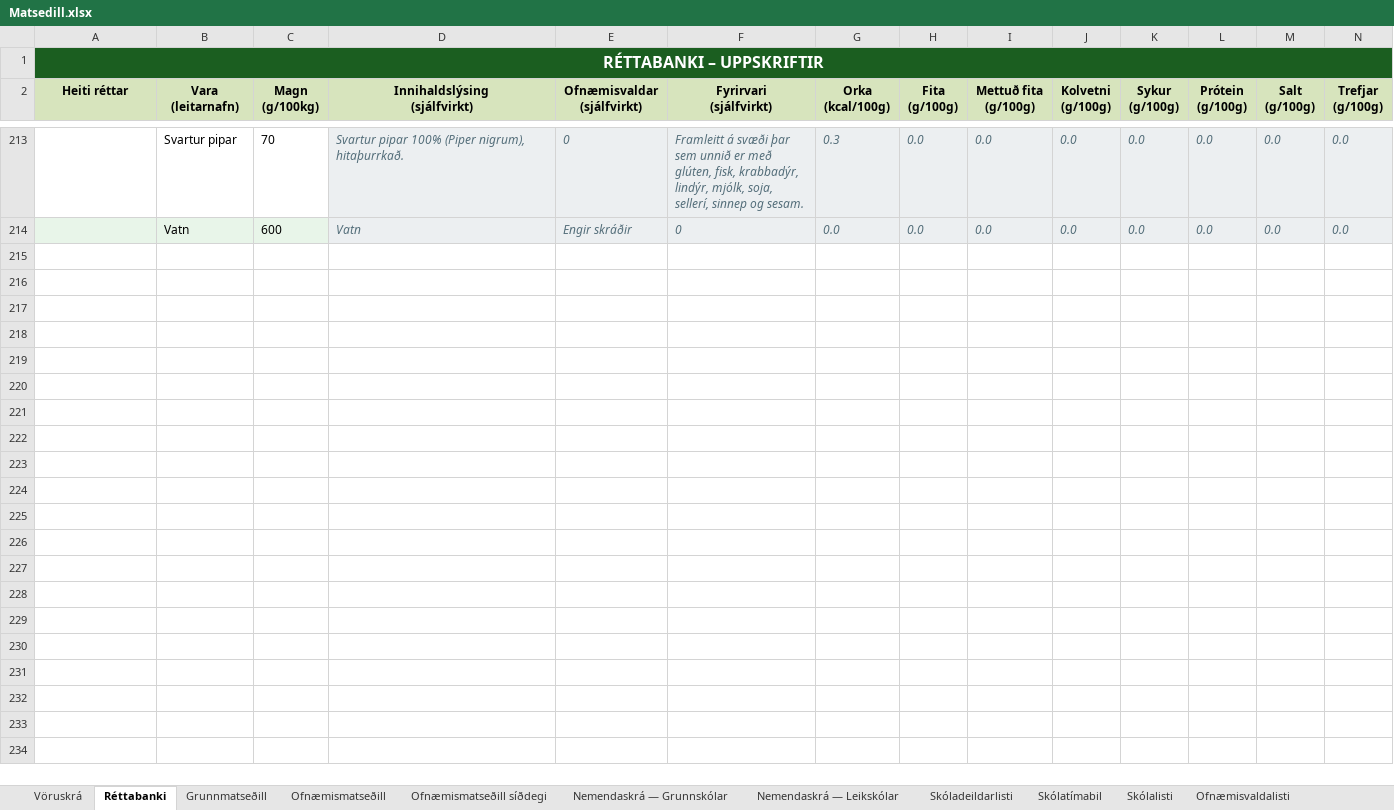
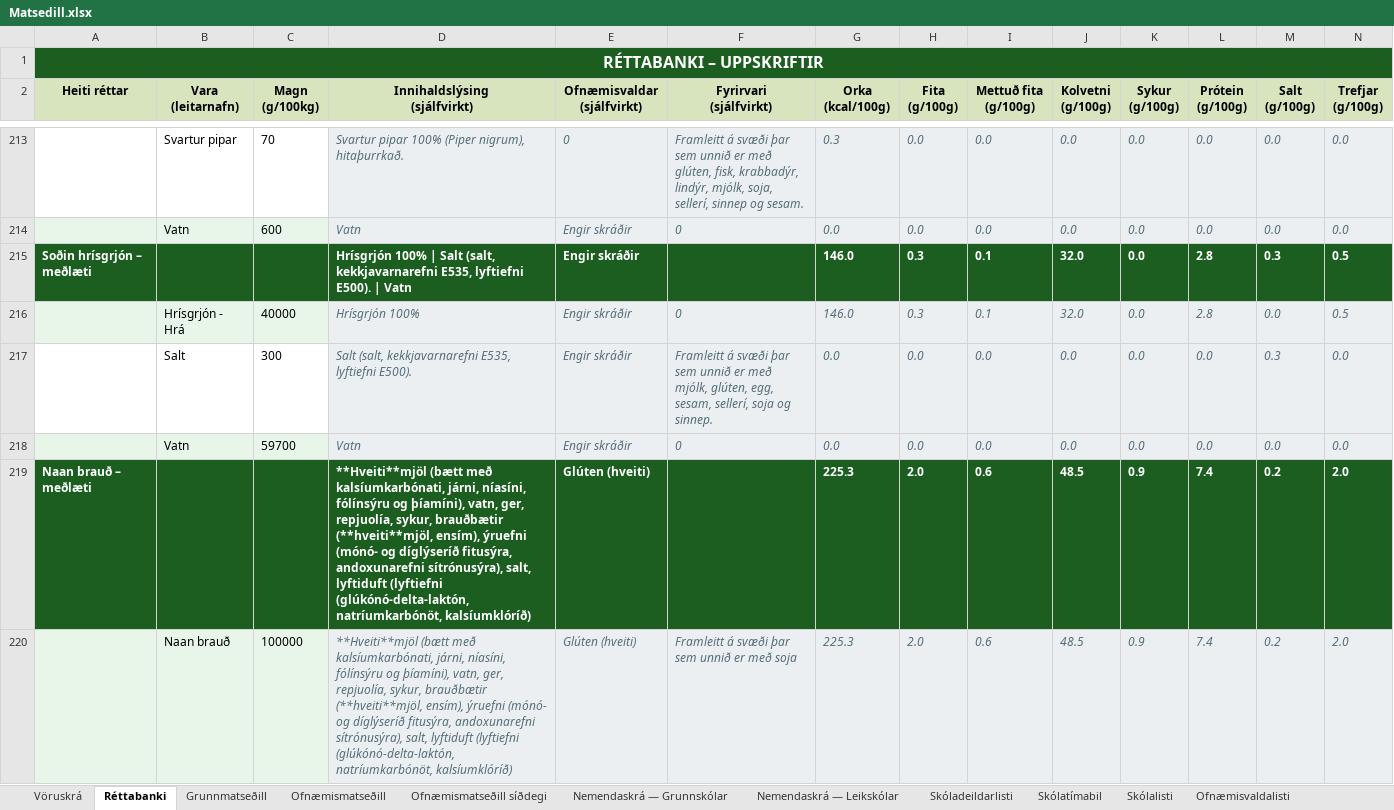
Before and after one commit to JohnBond87/matarstund, an Excel workbook: Matsedill.xlsx, sheet Réttabanki, drawn as a sheet; only a part is shown, gaps mark what is left out; values as stored, in another font and other column widths than the file's, no borders; conditional formats not drawn; rows hold the shown columns only; the diff covers the shown part only; the diff names each change by its address in the sheet, - before the commit and + after, or states it on an @@ line.

Commit message:
Uppfærsla matseðils

```diff
--- a/Matsedill.xlsx (sheet Réttabanki)
+++ b/Matsedill.xlsx (sheet Réttabanki)
+row 215: Soðin hrísgrjón – meðlæti |  |  | Hrísgrjón 100% | Salt (salt, kekkjavarnarefni E535, lyftiefni E500). | Vatn | Engir skráðir |  | 146.0 | 0.3 | 0.1 | 32.0 | 0.0 | 2.8 | 0.3 | 0.5
+row 216:  | Hrísgrjón - Hrá | 40000 | Hrísgrjón 100% | Engir skráðir | 0 | 146.0 | 0.3 | 0.1 | 32.0 | 0.0 | 2.8 | 0.0 | 0.5
+row 217:  | Salt | 300 | Salt (salt, kekkjavarnarefni E535, lyftiefni E500). | Engir skráðir | Framleitt á svæði þar sem unnið er með mjólk, glúten, egg, sesam, sellerí, soja og sinnep. | 0.0 | 0.0 | 0.0 | 0.0 | 0.0 | 0.0 | 0.3 | 0.0
+row 218:  | Vatn | 59700 | Vatn | Engir skráðir | 0 | 0.0 | 0.0 | 0.0 | 0.0 | 0.0 | 0.0 | 0.0 | 0.0
+row 219: Naan brauð – meðlæti |  |  | **Hveiti**mjöl (bætt með kalsíumkarbónati, járni, níasíni, fólínsýru og þíamíni), vatn, ger, repjuolía, sykur, brauðbætir (**hveiti**mjöl, ensím), ýruefni (mónó- og díglýseríð fitusýra, andoxunarefni sítrónusýra), salt, lyftiduft (lyftiefni (glúkónó-delta-laktón, natríumkarbónöt, kalsíumklóríð) | Glúten (hveiti) |  | 225.3 | 2.0 | 0.6 | 48.5 | 0.9 | 7.4 | 0.2 | 2.0
+row 220:  | Naan brauð | 100000 | **Hveiti**mjöl (bætt með kalsíumkarbónati, járni, níasíni, fólínsýru og þíamíni), vatn, ger, repjuolía, sykur, brauðbætir (**hveiti**mjöl, ensím), ýruefni (mónó- og díglýseríð fitusýra, andoxunarefni sítrónusýra), salt, lyftiduft (lyftiefni (glúkónó-delta-laktón, natríumkarbónöt, kalsíumklóríð) | Glúten (hveiti) | Framleitt á svæði þar sem unnið er með soja | 225.3 | 2.0 | 0.6 | 48.5 | 0.9 | 7.4 | 0.2 | 2.0
```
Also changed, not shown: 6 added rows elsewhere in this sheet, sheet Grunnmatseðill.
